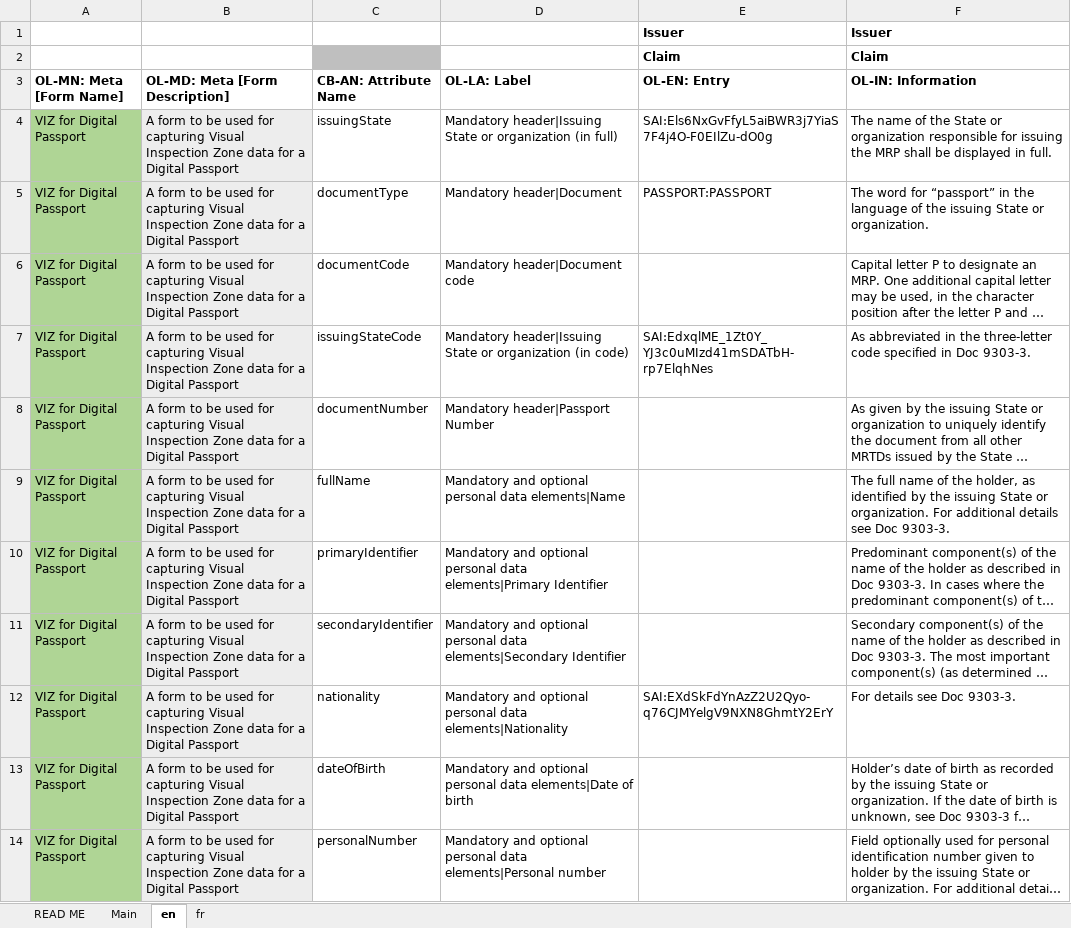
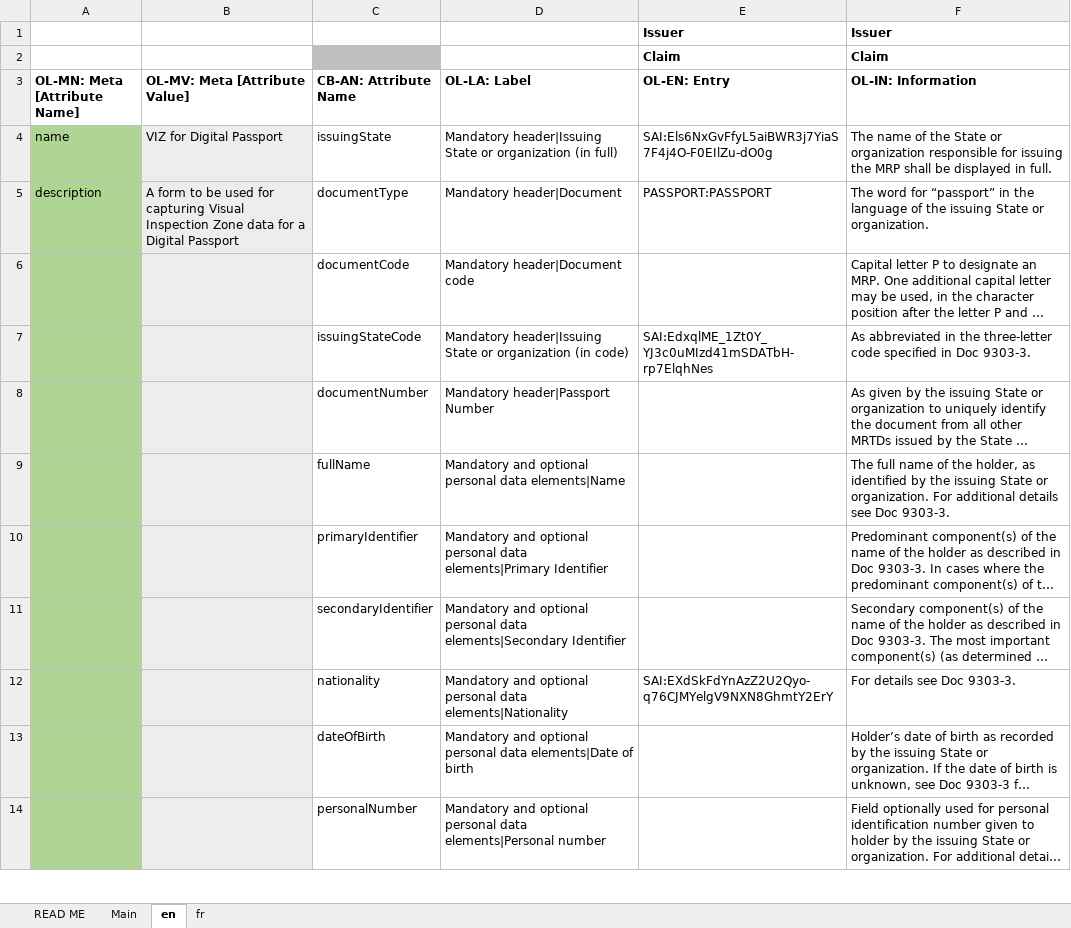
Before and after one commit to THCLab/oca-ecosystem, an Excel workbook: examples/swiss_passport/digital_passport.xlsx, sheet en, drawn as a sheet; only a part is shown; long unchanged cells end in …; values as stored, in another font and other column widths than the file's, no borders; the diff covers the shown part only; the diff names each change by its address in the sheet, - before the commit and + after, or states it on an @@ line.

```diff
--- a/examples/swiss_passport/digital_passport.xlsx (sheet en)
+++ b/examples/swiss_passport/digital_passport.xlsx (sheet en)
-A3: OL-MN: Meta [Form Name]
+A3: OL-MN: Meta [Attribute Name]
-B3: OL-MD: Meta [Form Description]
+B3: OL-MV: Meta [Attribute Value]
-A4 (OL-MN: Meta [Attribute Name]): VIZ for Digital Passport
+A4 (OL-MN: Meta [Attribute Name]): name
-B4 (OL-MV: Meta [Attribute Value]): A form to be used for capturing Visual Inspection Zone data for a Digital Passport
+B4 (OL-MV: Meta [Attribute Value]): VIZ for Digital Passport
-A5 (OL-MN: Meta [Attribute Name]): VIZ for Digital Passport
+A5 (OL-MN: Meta [Attribute Name]): description
-A6:A14 (OL-MN: Meta [Attribute Name]): VIZ for Digital Passport
+A6:A14 (OL-MN: Meta [Attribute Name]): (empty)
-B6:B14 (OL-MV: Meta [Attribute Value]): A form to be used for capturing Visual Inspection Zone data for a Digital Passport
+B6:B14 (OL-MV: Meta [Attribute Value]): (empty)
```
Also changed, not shown: 21 edited cells elsewhere in this sheet, sheet fr, charts or pictures, examples/custom_layouts/simple_oca.xlsx, examples/template.xlsx.
